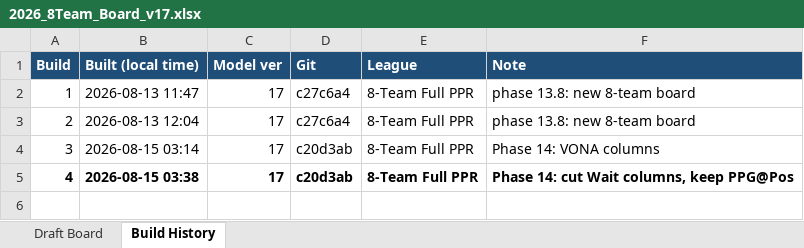
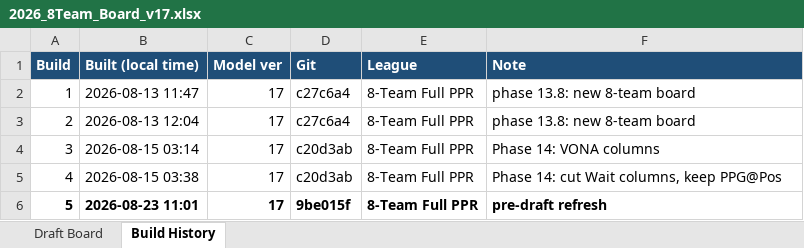
Before and after one commit to dunlapjack/fantasy-football-rankings, an Excel workbook: 2026_8Team_Board_v17.xlsx, sheet Build History, drawn as a sheet; values as stored, in another font and other column widths than the file's, no borders; the diff names each change by its address in the sheet, - before the commit and + after, or states it on an @@ line.

Commit message:
Prepare repo for public release
Rename league configs to impersonal, team-count-based names matching the
existing 8team/32team convention:

  league_config_dunlap.json      -> league_config_6team.json   (config_key 6_team_ppr)
  league_config_lebronjames.json -> league_config_12team.json  (config_key 12_team_ppr)

All ~60 references updated -- CLI defaults, module CONFIG_PATH constants,
chart/verification label maps, the build runbook, and the prose in
PHASE_8-14_PLAN.md. No league name survives anywhere in the tree.

Untrack the two personal draft boards (Sleeper 32-team, UFFL mock 12-team).
They are working copies for live drafts, not project output; .gitignore now
covers Sleeper_*.xlsx, UFFL_Mock_*.xlsx, the local league_config.json, and
COMMIT_MSG/backup scratch. Files remain on disk.

Add a real README covering the model, the validation gates, data sources,
repo layout and known limitations; add requirements.txt pinned to the working
venv; add an MIT license.

Boards rebuilt at v17 with the current injury overrides.

```diff
--- a/2026_8Team_Board_v17.xlsx (sheet Build History)
+++ b/2026_8Team_Board_v17.xlsx (sheet Build History)
-A5:F5 bold: on
+A5:F5 bold: off
+row 6: 5 | 2026-08-23 11:01 | 17 | 9be015f | 8-Team Full PPR | pre-draft refresh
```
Also changed, not shown: sheet Draft Board, 2026_12Team_Board_v17.xlsx, 2026_32Team_Board_v17.xlsx, 23 other files.
